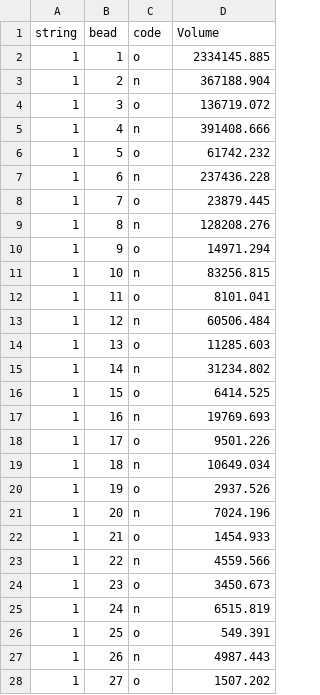
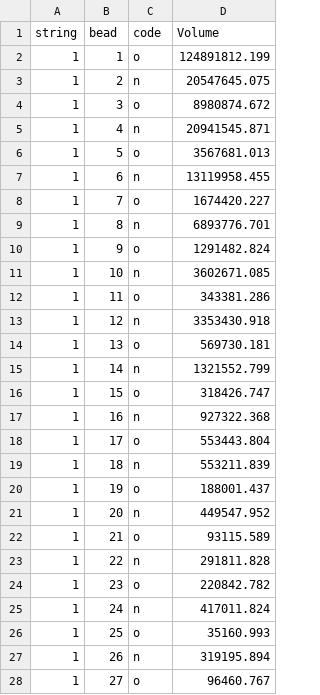
Before and after one commit to evenhuis/bee_quant, a CSV file: analysis/results_analyse/caged_d07_r5.csv, drawn as a sheet; only a part is shown; the diff covers the shown part only.

```diff
--- a/analysis/results_analyse/caged_d07_r5.csv
+++ b/analysis/results_analyse/caged_d07_r5.csv
@@ -1,28 +1,28 @@
 string,bead,code,Volume
-1,1,o,2334145.885
-1,2,n,367188.904
-1,3,o,136719.072
-1,4,n,391408.666
-1,5,o,61742.232
-1,6,n,237436.228
-1,7,o,23879.445
-1,8,n,128208.276
-1,9,o,14971.294
-1,10,n,83256.815
-1,11,o,8101.041
-1,12,n,60506.484
-1,13,o,11285.603
-1,14,n,31234.802
-1,15,o,6414.525
-1,16,n,19769.693
-1,17,o,9501.226
-1,18,n,10649.034
-1,19,o,2937.526
-1,20,n,7024.196
-1,21,o,1454.933
-1,22,n,4559.566
-1,23,o,3450.673
-1,24,n,6515.819
-1,25,o,549.391
-1,26,n,4987.443
-1,27,o,1507.202
+1,1,o,124891812.199
+1,2,n,20547645.075
+1,3,o,8980874.672
+1,4,n,20941545.871
+1,5,o,3567681.013
+1,6,n,13119958.455
+1,7,o,1674420.227
+1,8,n,6893776.701
+1,9,o,1291482.824
+1,10,n,3602671.085
+1,11,o,343381.286
+1,12,n,3353430.918
+1,13,o,569730.181
+1,14,n,1321552.799
+1,15,o,318426.747
+1,16,n,927322.368
+1,17,o,553443.804
+1,18,n,553211.839
+1,19,o,188001.437
+1,20,n,449547.952
+1,21,o,93115.589
+1,22,n,291811.828
+1,23,o,220842.782
+1,24,n,417011.824
+1,25,o,35160.993
+1,26,n,319195.894
+1,27,o,96460.767
```
Also changed, not shown: 87 edited cells elsewhere in this file, analysis/results_analyse/banked_d10_r2.csv, analysis/results_analyse/caged_d07_r4.csv, 45 other files.
